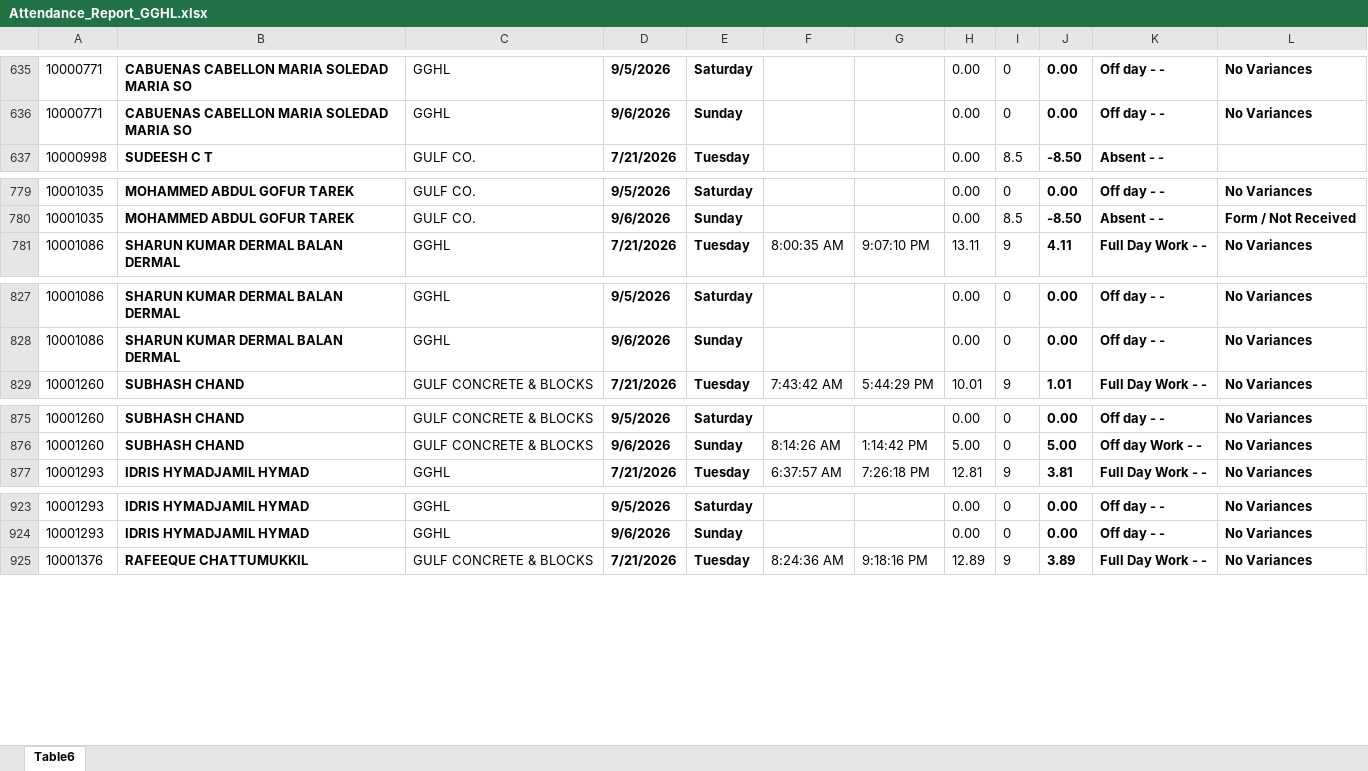
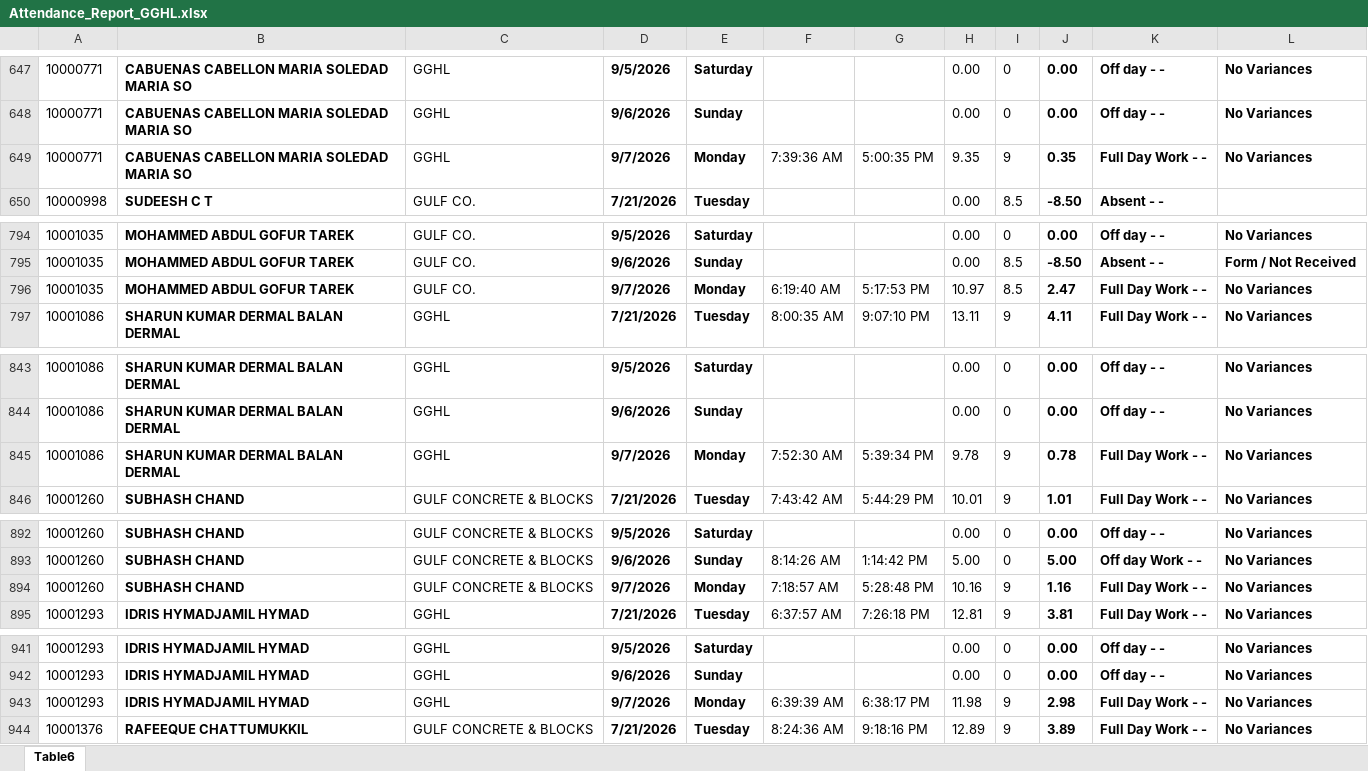
Before and after one commit to p-gghl/attendance, an Excel workbook: Attendance_Report_GGHL.xlsx, sheet Table6, drawn as a sheet; only a part is shown, gaps mark what is left out; values as stored, in another font and other column widths than the file's, no borders; charts and pictures and conditional formats and table styles not drawn; the diff covers the shown part only; the diff names each change by its address in the sheet, - before the commit and + after, or states it on an @@ line.

```diff
--- a/Attendance_Report_GGHL.xlsx (sheet Table6)
+++ b/Attendance_Report_GGHL.xlsx (sheet Table6)
+row 649: 10000771 | CABUENAS CABELLON MARIA SOLEDAD MARIA SO | GGHL | 9/7/2026 | Monday | 7:39:36 AM | 5:00:35 PM | 9.35 | 9 | 0.35 | Full Day Work - - | No Variances
+row 796: 10001035 | MOHAMMED ABDUL GOFUR TAREK | GULF CO. | 9/7/2026 | Monday | 6:19:40 AM | 5:17:53 PM | 10.97 | 8.5 | 2.47 | Full Day Work - - | No Variances
+row 845: 10001086 | SHARUN KUMAR DERMAL BALAN DERMAL | GGHL | 9/7/2026 | Monday | 7:52:30 AM | 5:39:34 PM | 9.78 | 9 | 0.78 | Full Day Work - - | No Variances
+row 894: 10001260 | SUBHASH CHAND | GULF CONCRETE & BLOCKS | 9/7/2026 | Monday | 7:18:57 AM | 5:28:48 PM | 10.16 | 9 | 1.16 | Full Day Work - - | No Variances
+row 943: 10001293 | IDRIS HYMADJAMIL HYMAD | GGHL | 9/7/2026 | Monday | 6:39:39 AM | 6:38:17 PM | 11.98 | 9 | 2.98 | Full Day Work - - | No Variances
```
Also changed, not shown: 89 added rows and 2 edited cells elsewhere in this sheet.
